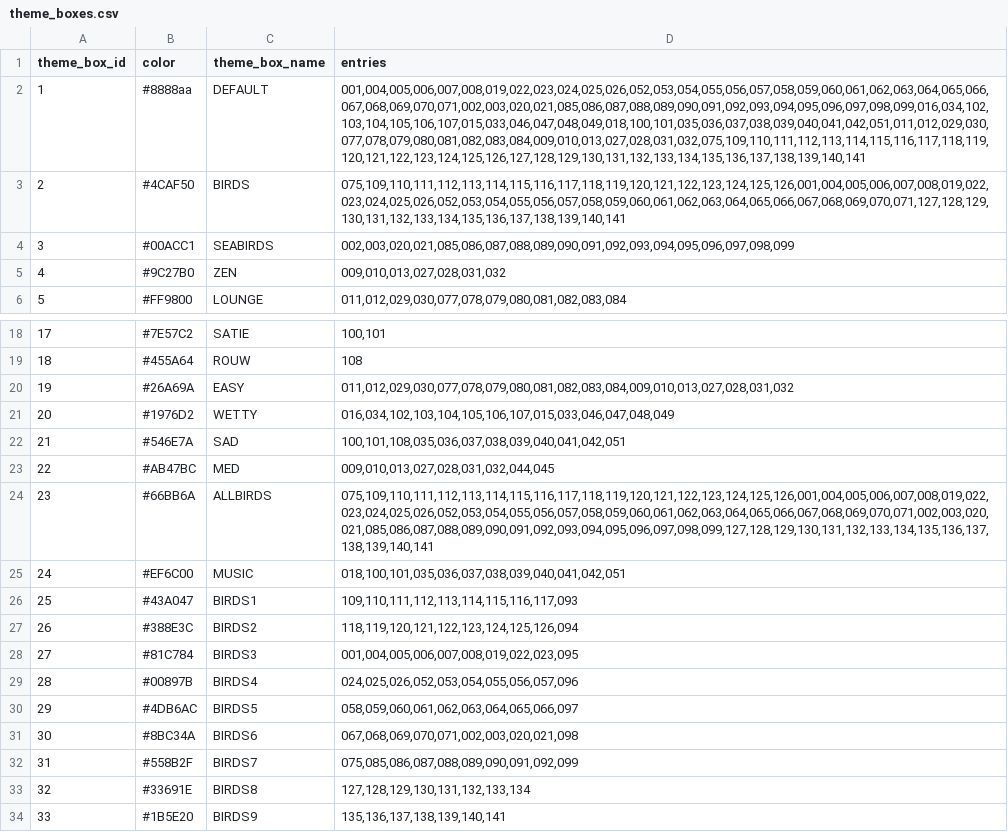
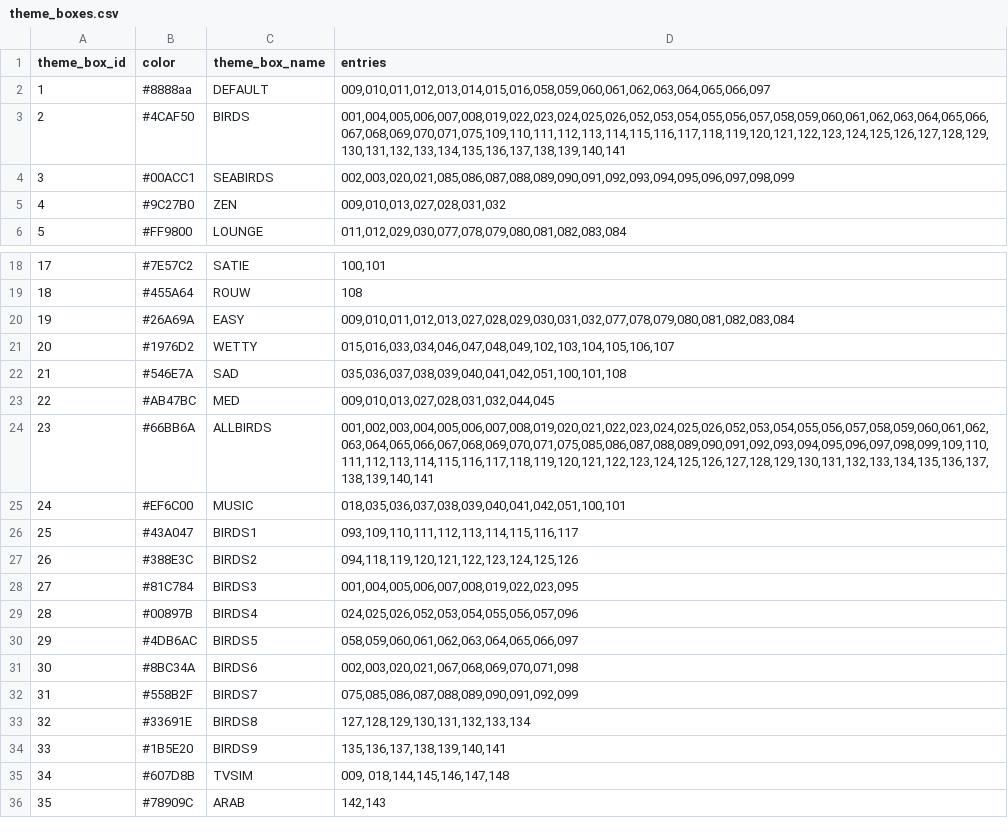
Before and after one commit to drJanW/Kwal27, a CSV file: excel/new/theme_boxes.csv, drawn as a sheet; only a part is shown, gaps mark what is left out.

```diff
--- a/excel/new/theme_boxes.csv
+++ b/excel/new/theme_boxes.csv
@@ -1,4 +1,4 @@
 theme_box_id;color;theme_box_name;entries
-1;#8888aa;DEFAULT;001,004,005,006,007,008,019,022,023,024,025,026,052,053,054,055,056,057,058,059,060,061,062,063,064,065,066,067,068,069,070,071,002,003,020,021,085,086,087,088,089,090,091,092,093,094,095,096,097,098,099,016,034,102,103,104,105,106,107,015,033,046,047,048,049,018,100,101,035,036,037,038,039,040,041,042,051,011,012,029,030,077,078,079,080,081,082,083,084,009,010,013,027,028,031,032,075,109,110,111,112,113,114,115,116,117,118,119,120,121,122,123,124,125,126,127,128,129,130,131,132,133,134,135,136,137,138,139,140,141
-2;#4CAF50;BIRDS;075,109,110,111,112,113,114,115,116,117,118,119,120,121,122,123,124,125,126,001,004,005,006,007,008,019,022,023,024,025,026,052,053,054,055,056,057,058,059,060,061,062,063,064,065,066,067,068,069,070,071,127,128,129,130,131,132,133,134,135,136,137,138,139,140,141
+1;#8888aa;DEFAULT;009,010,011,012,013,014,015,016,058,059,060,061,062,063,064,065,066,097
+2;#4CAF50;BIRDS;001,004,005,006,007,008,019,022,023,024,025,026,052,053,054,055,056,057,058,059,060,061,062,063,064,065,066,067,068,069,070,071,075,109,110,111,112,113,114,115,116,117,118,119,120,121,122,123,124,125,126,127,128,129,130,131,132,133,134,135,136,137,138,139,140,141
 3;#00ACC1;SEABIRDS;002,003,020,021,085,086,087,088,089,090,091,092,093,094,095,096,097,098,099
@@ -19,10 +19,10 @@ theme_box_id;color;theme_box_name;entries
 18;#455A64;ROUW;108
-19;#26A69A;EASY;011,012,029,030,077,078,079,080,081,082,083,084,009,010,013,027,028,031,032
-20;#1976D2;WETTY;016,034,102,103,104,105,106,107,015,033,046,047,048,049
-21;#546E7A;SAD;100,101,108,035,036,037,038,039,040,041,042,051
+19;#26A69A;EASY;009,010,011,012,013,027,028,029,030,031,032,077,078,079,080,081,082,083,084
+20;#1976D2;WETTY;015,016,033,034,046,047,048,049,102,103,104,105,106,107
+21;#546E7A;SAD;035,036,037,038,039,040,041,042,051,100,101,108
 22;#AB47BC;MED;009,010,013,027,028,031,032,044,045
-23;#66BB6A;ALLBIRDS;075,109,110,111,112,113,114,115,116,117,118,119,120,121,122,123,124,125,126,001,004,005,006,007,008,019,022,023,024,025,026,052,053,054,055,056,057,058,059,060,061,062,063,064,065,066,067,068,069,070,071,002,003,020,021,085,086,087,088,089,090,091,092,093,094,095,096,097,098,099,127,128,129,130,131,132,133,134,135,136,137,138,139,140,141
-24;#EF6C00;MUSIC;018,100,101,035,036,037,038,039,040,041,042,051
-25;#43A047;BIRDS1;109,110,111,112,113,114,115,116,117,093
-26;#388E3C;BIRDS2;118,119,120,121,122,123,124,125,126,094
+23;#66BB6A;ALLBIRDS;001,002,003,004,005,006,007,008,019,020,021,022,023,024,025,026,052,053,054,055,056,057,058,059,060,061,062,063,064,065,066,067,068,069,070,071,075,085,086,087,088,089,090,091,092,093,094,095,096,097,098,099,109,110,111,112,113,114,115,116,117,118,119,120,121,122,123,124,125,126,127,128,129,130,131,132,133,134,135,136,137,138,139,140,141
+24;#EF6C00;MUSIC;018,035,036,037,038,039,040,041,042,051,100,101
+25;#43A047;BIRDS1;093,109,110,111,112,113,114,115,116,117
+26;#388E3C;BIRDS2;094,118,119,120,121,122,123,124,125,126
 27;#81C784;BIRDS3;001,004,005,006,007,008,019,022,023,095
@@ -30,3 +30,3 @@ theme_box_id;color;theme_box_name;entries
 29;#4DB6AC;BIRDS5;058,059,060,061,062,063,064,065,066,097
-30;#8BC34A;BIRDS6;067,068,069,070,071,002,003,020,021,098
+30;#8BC34A;BIRDS6;002,003,020,021,067,068,069,070,071,098
 31;#558B2F;BIRDS7;075,085,086,087,088,089,090,091,092,099
@@ -34 +34,3 @@ theme_box_id;color;theme_box_name;entries
 33;#1B5E20;BIRDS9;135,136,137,138,139,140,141
+34;#607D8B;TVSIM;009, 018,144,145,146,147,148
+35;#78909C;ARAB;142,143
```
Also changed, not shown: excel/new/light_patterns.csv, 25 other files.
